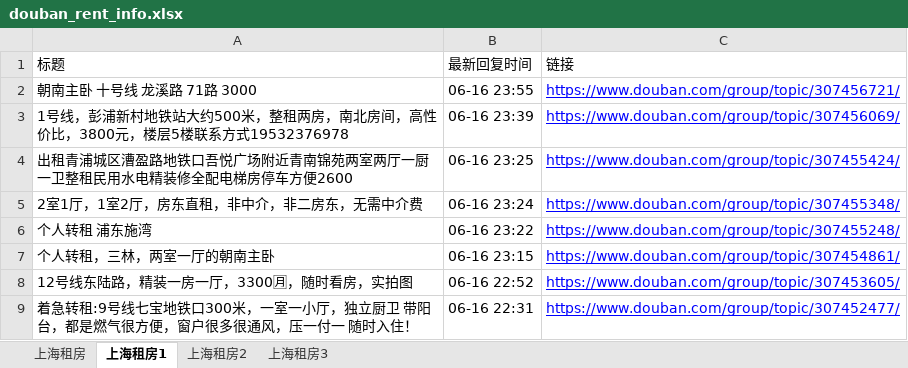
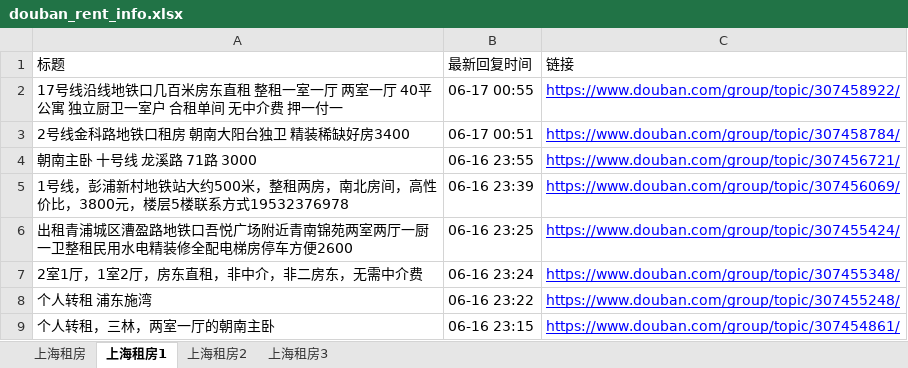
Before and after one commit to RyanShi0118/rent-info-crawler, an Excel workbook: douban_rent_info.xlsx, sheet 上海租房1, drawn as a sheet; only a part is shown; the shorter side is filled out with more unchanged rows; values as stored, in another font and other column widths than the file's, no borders; the diff names each change by its address in the sheet, - before the commit and + after, or states it on an @@ line.

```diff
--- a/douban_rent_info.xlsx (sheet 上海租房1)
+++ b/douban_rent_info.xlsx (sheet 上海租房1)
+row 2: 17号线沿线地铁口几百米房东直租 整租一室一厅 两室一厅 40平公寓 独立厨卫一室户 合租单间 无中介费 押一付一 | 06-17 00:55 | https://www.douban.com/group/topic/307458922/
+row 3: 2号线金科路地铁口租房 朝南大阳台独卫 精装稀缺好房3400 | 06-17 00:51 | https://www.douban.com/group/topic/307458784/
```
Also changed, not shown: sheet 上海租房, sheet 上海租房2, sheet 上海租房3, filtered_rent_info.xlsx, 1 other file.
